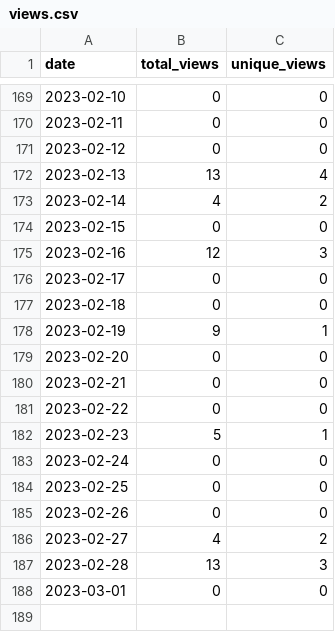
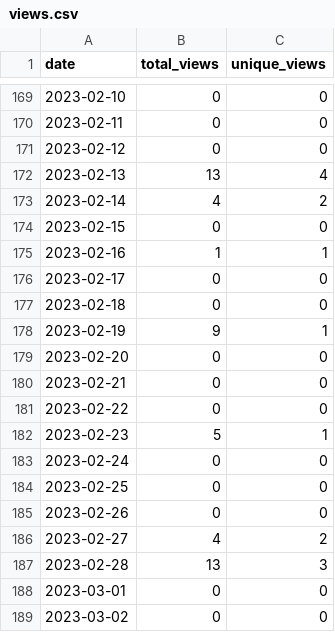
Before and after one commit to MatthewBentz/COMP5120, a CSV file: .traffic/views.csv, drawn as a sheet; only a part is shown, gaps mark what is left out.

```diff
--- a/.traffic/views.csv
+++ b/.traffic/views.csv
@@ -174,3 +174,3 @@ date,total_views,unique_views
 2023-02-15,0,0
-2023-02-16,12,3
+2023-02-16,1,1
 2023-02-17,0,0
@@ -188 +188,2 @@ date,total_views,unique_views
 2023-03-01,0,0
+2023-03-02,0,0
```
Also changed, not shown: .traffic/clones.csv, 3 other files.
